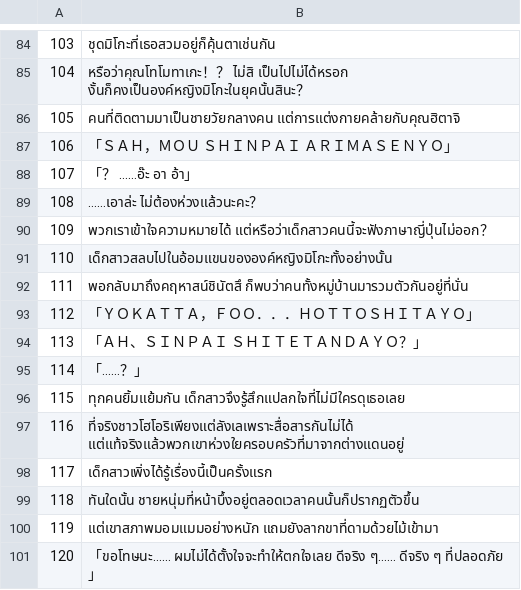
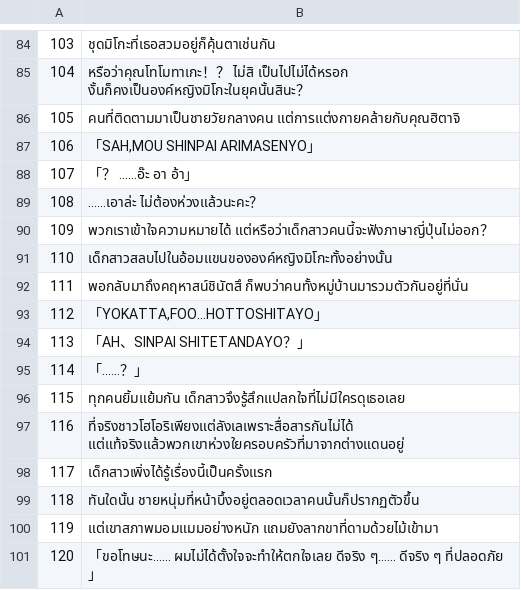
Before and after one commit to Jiranon-K/senrenbanka-thai, a TSV file: thai_work/th/418.tsv, drawn as a sheet; only a part is shown, gaps mark what is left out.

```diff
--- a/thai_work/th/418.tsv
+++ b/thai_work/th/418.tsv
@@ -86,3 +86,3 @@
 105	คนที่ติดตามมาเป็นชายวัยกลางคน แต่การแต่งกายคล้ายกับคุณฮิตาจิ
-106	「ＳＡＨ，ＭＯＵ　ＳＨＩＮＰＡＩ　ＡＲＩＭＡＳＥＮＹＯ」
+106	「SAH,MOU SHINPAI ARIMASENYO」
 107	「？ ……อ๊ะ อา อ้า」
@@ -92,4 +92,4 @@
 111	พอกลับมาถึงคฤหาสน์ชินัตสึ ก็พบว่าคนทั้งหมู่บ้านมารวมตัวกันอยู่ที่นั่น
-112	「ＹＯＫＡＴＴＡ，ＦＯＯ．．．ＨＯＴＴＯＳＨＩＴＡＹＯ」
-113	「ＡＨ、ＳＩＮＰＡＩ　ＳＨＩＴＥＴＡＮＤＡＹＯ？」
+112	「YOKATTA,FOO...HOTTOSHITAYO」
+113	「AH、SINPAI SHITETANDAYO？」
 114	「……？」
```
Also changed, not shown: thai_work/th/001.tsv, thai_work/th/002.tsv, 22 other files.
